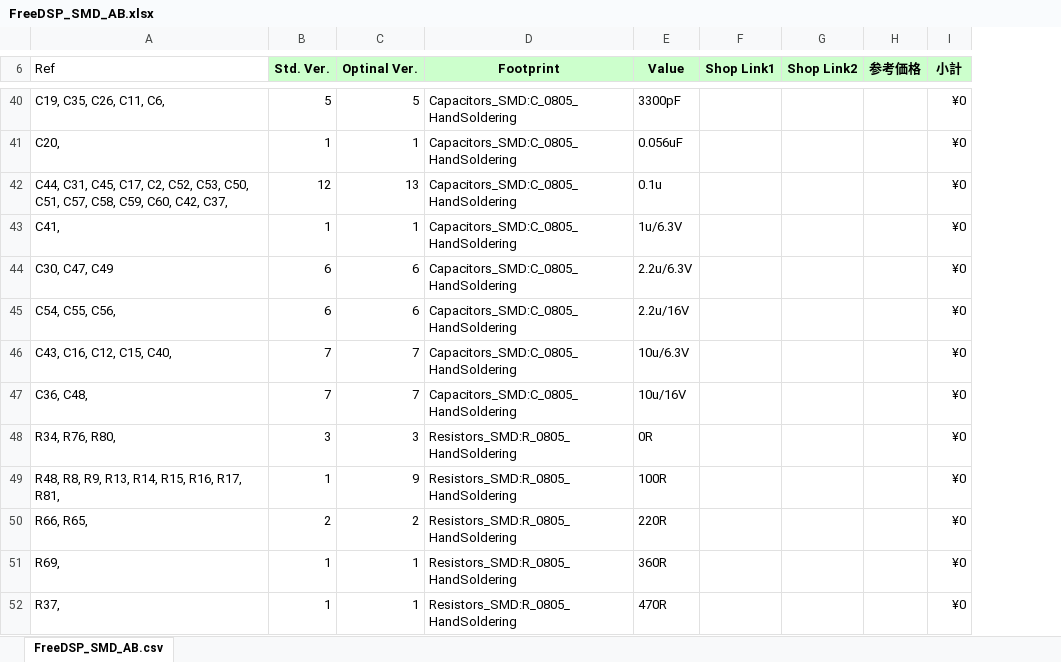
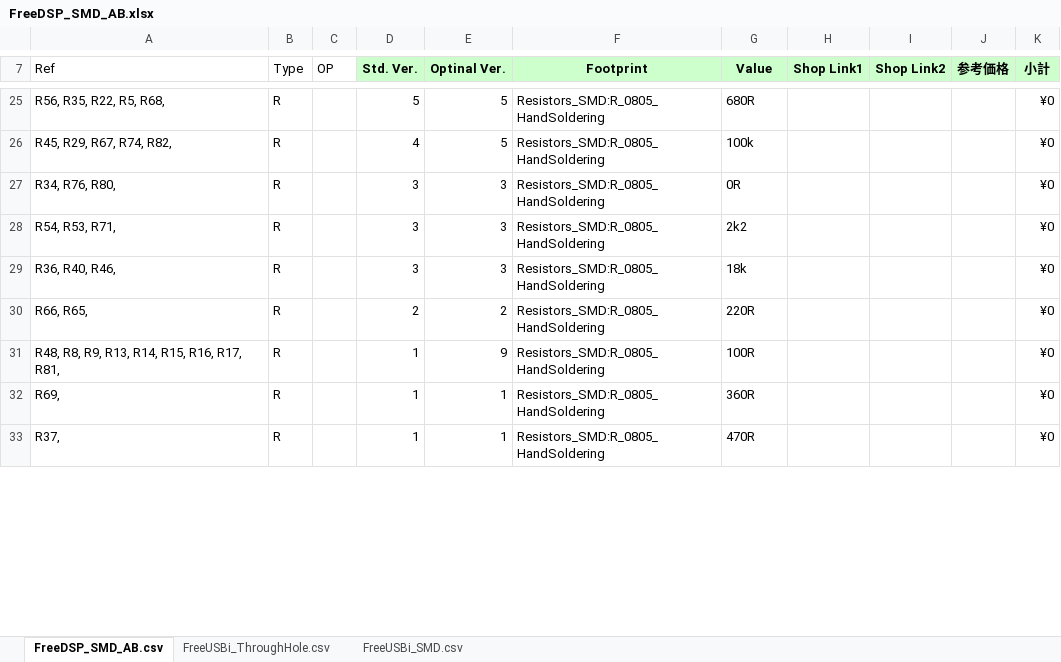
Before and after one commit to CyberPit/FreeDSP-FreeDSP_SMD_AB, an Excel workbook: KiCAD/FreeDSP_SMD_AB.xlsx, sheet FreeDSP_SMD_AB.csv, drawn as a sheet; only a part is shown, gaps mark what is left out; values as stored, in another font and other column widths than the file's, no borders; removed rows and columns are numbered as before the commit, all else as after; the diff covers the shown part only; the diff names each change by its address in the sheet, - before the commit and + after, or states it on an @@ line.

```diff
--- a/KiCAD/FreeDSP_SMD_AB.xlsx (sheet FreeDSP_SMD_AB.csv)
+++ b/KiCAD/FreeDSP_SMD_AB.xlsx (sheet FreeDSP_SMD_AB.csv)
+sheet tab: FreeUSBi_ThroughHole.csv
+sheet tab: FreeUSBi_SMD.csv
+column B (Type), row 25: R; row 27: R; rows 31-33: all R
+column C (OP), empty
-A25 (Ref): C19, C35, C26, C11, C6,
+A25 (Ref): R56, R35, R22, R5, R68,
-F25 (Footprint): Capacitors_SMD:C_0805_HandSoldering
+F25 (Footprint): Resistors_SMD:R_0805_HandSoldering
-G25 (Value): 3300pF
+G25 (Value): 680R
-row 41: C20, | 1 | 1 | Capacitors_SMD:C_0805_HandSoldering | 0.056uF |  |  |  | ¥0
-row 42: C44, C31, C45, C17, C2, C52, C53, C50, C51, C57, C58, C59, C60, C42, C37, | 12 | 13 | Capacitors_SMD:C_0805_HandSoldering | 0.1u |  |  |  | ¥0
-row 43: C41, | 1 | 1 | Capacitors_SMD:C_0805_HandSoldering | 1u/6.3V |  |  |  | ¥0
-row 44: C30, C47, C49 | 6 | 6 | Capacitors_SMD:C_0805_HandSoldering | 2.2u/6.3V |  |  |  | ¥0
-row 45: C54, C55, C56, | 6 | 6 | Capacitors_SMD:C_0805_HandSoldering | 2.2u/16V |  |  |  | ¥0
-row 46: C43, C16, C12, C15, C40, | 7 | 7 | Capacitors_SMD:C_0805_HandSoldering | 10u/6.3V |  |  |  | ¥0
-row 47: C36, C48, | 7 | 7 | Capacitors_SMD:C_0805_HandSoldering | 10u/16V |  |  |  | ¥0
+row 26: R45, R29, R67, R74, R82, | R |  | 4 | 5 | Resistors_SMD:R_0805_HandSoldering | 100k |  |  |  | ¥0
@@ row 55 moved to row 28: R54, R53, R71, @@
@@ row 57 moved to row 29: R36, R40, R46, @@
@@ row 50 moved to row 30: R66, R65, @@
```
Also changed, not shown: 36 added rows, 27 removed rows, 3 moved rows and 36 edited cells elsewhere in this sheet, formulas that keep their value.
